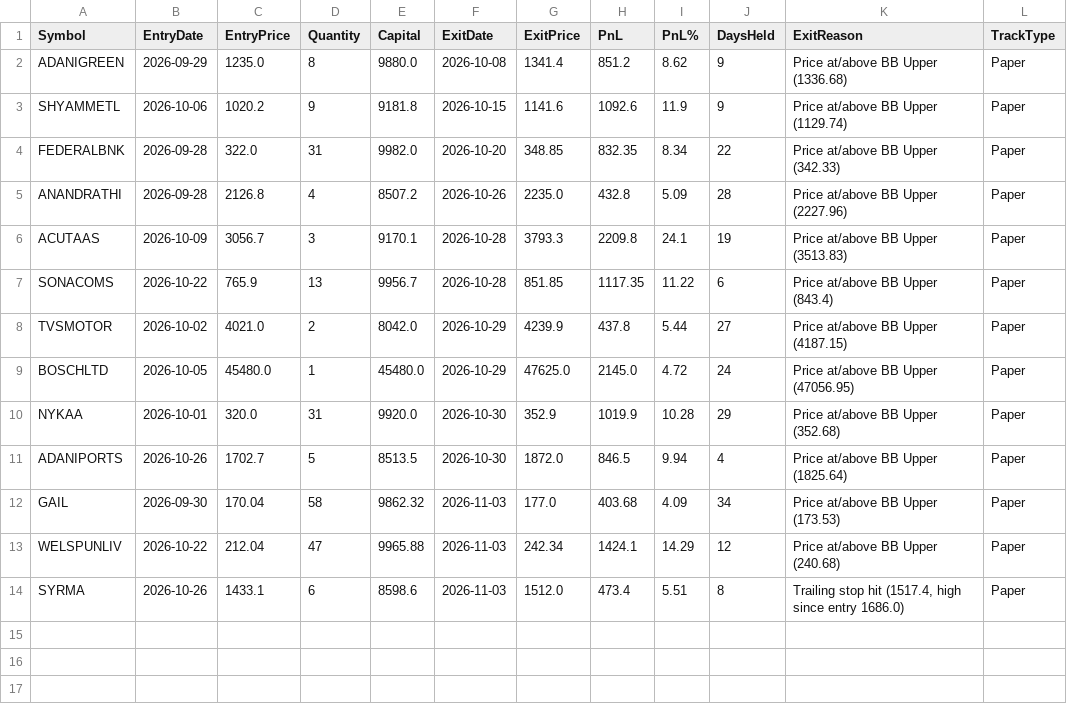
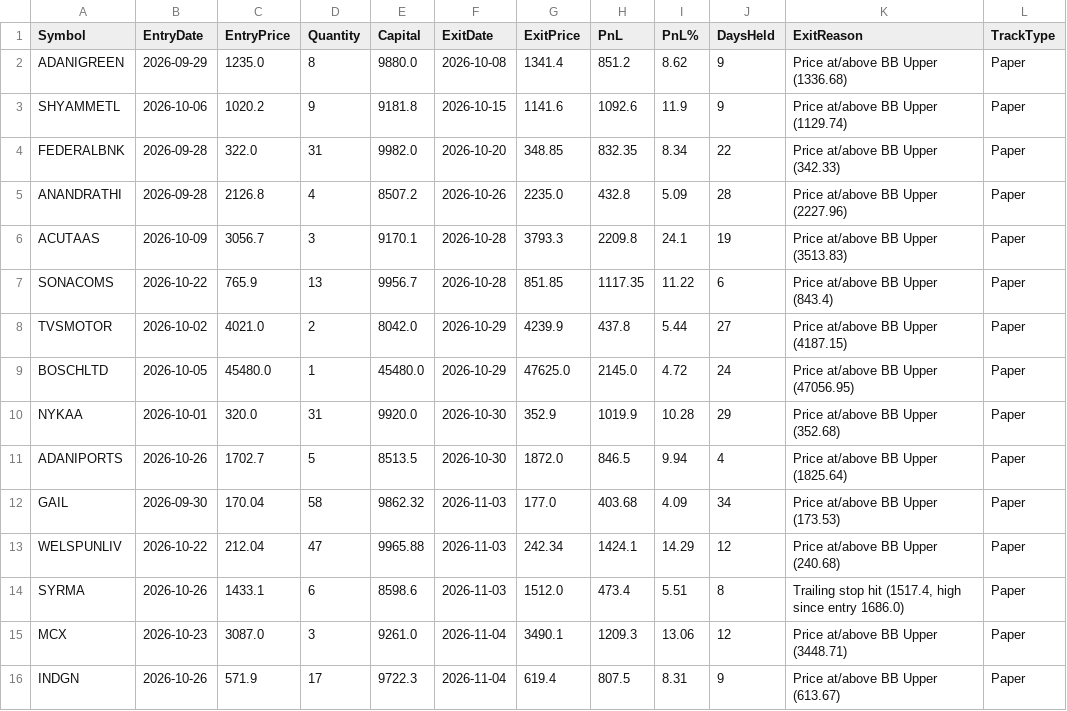
Before and after one commit to finnyrajmann/nse-bb-system, a CSV file: data/trade_log_hit_bb.csv, drawn as a sheet.

Commit message:
Auto-update — 2026-11-04

```diff
--- a/data/trade_log_hit_bb.csv
+++ b/data/trade_log_hit_bb.csv
@@ -14 +14,3 @@ WELSPUNLIV,2026-10-22,212.04,47,9965.88,2026-11-03,242.34,1424.1,14.29,12,Price
 SYRMA,2026-10-26,1433.1,6,8598.6,2026-11-03,1512.0,473.4,5.51,8,"Trailing stop hit (1517.4, high since entry 1686.0)",Paper
+MCX,2026-10-23,3087.0,3,9261.0,2026-11-04,3490.1,1209.3,13.06,12,Price at/above BB Upper (3448.71),Paper
+INDGN,2026-10-26,571.9,17,9722.3,2026-11-04,619.4,807.5,8.31,9,Price at/above BB Upper (613.67),Paper
```
